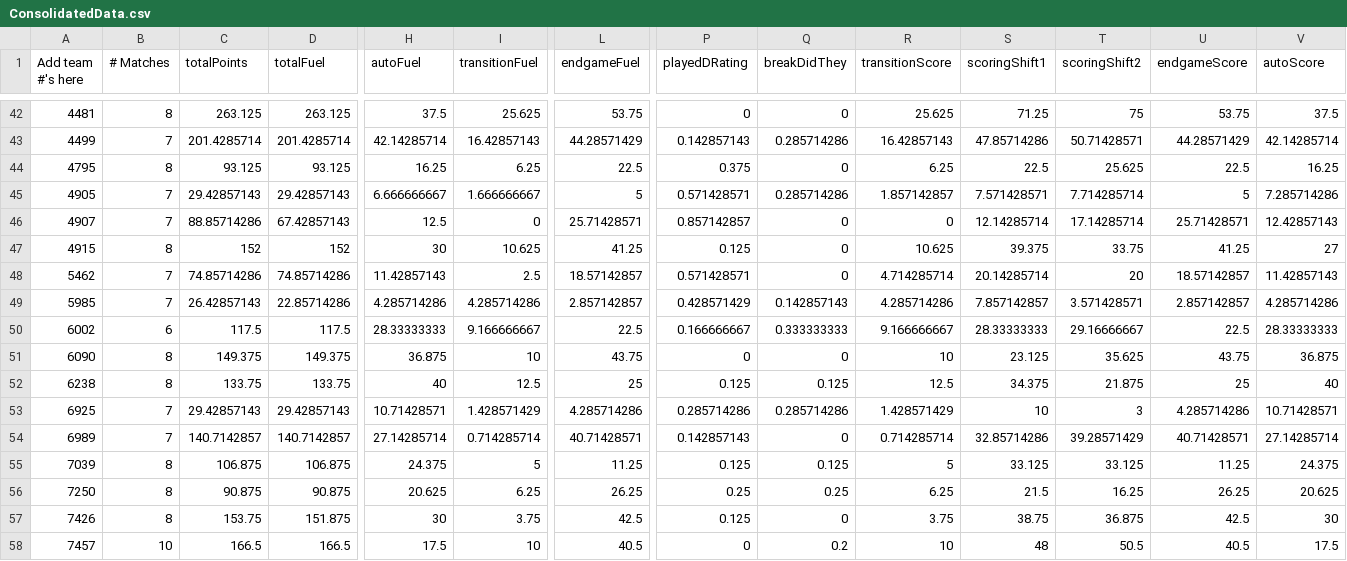
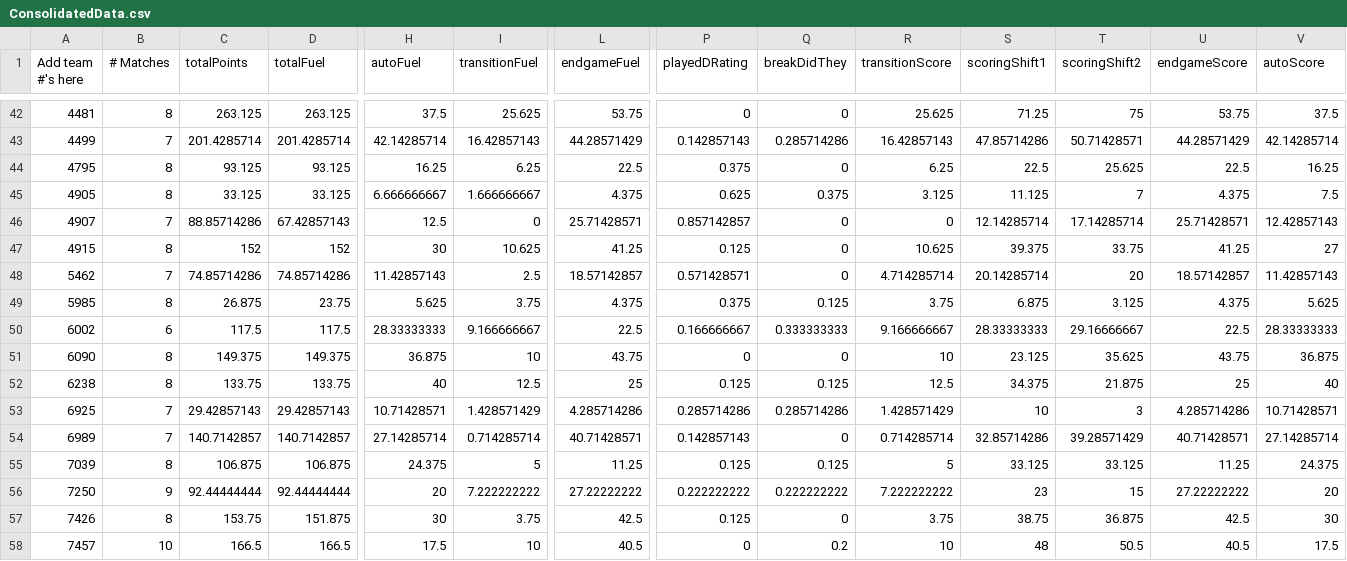
Before and after one commit to btmartin/btmartin.github.io, a CSV file: Scouting/ConsolidatedData.csv, drawn as a sheet; only a part is shown, gaps mark what is left out; the diff covers the shown part only; the diff names each change by its address in the sheet, - before the commit and + after, or states it on an @@ line.

```diff
--- a/Scouting/ConsolidatedData.csv
+++ b/Scouting/ConsolidatedData.csv
-B45 (# Matches): 7
+B45 (# Matches): 8
-C45 (totalPoints): 29.42857143
+C45 (totalPoints): 33.125
-D45 (totalFuel): 29.42857143
+D45 (totalFuel): 33.125
-L45 (endgameFuel): 5
+L45 (endgameFuel): 4.375
-P45 (playedDRating): 0.571428571
+P45 (playedDRating): 0.625
-Q45 (breakDidThey): 0.285714286
+Q45 (breakDidThey): 0.375
-R45 (transitionScore): 1.857142857
+R45 (transitionScore): 3.125
-S45 (scoringShift1): 7.571428571
+S45 (scoringShift1): 11.125
-T45 (scoringShift2): 7.714285714
+T45 (scoringShift2): 7
-U45 (endgameScore): 5
+U45 (endgameScore): 4.375
-V45 (autoScore): 7.285714286
+V45 (autoScore): 7.5
-B49 (# Matches): 7
+B49 (# Matches): 8
-C49 (totalPoints): 26.42857143
+C49 (totalPoints): 26.875
-D49 (totalFuel): 22.85714286
+D49 (totalFuel): 23.75
-H49 (autoFuel): 4.285714286
+H49 (autoFuel): 5.625
-I49 (transitionFuel): 4.285714286
+I49 (transitionFuel): 3.75
-L49 (endgameFuel): 2.857142857
+L49 (endgameFuel): 4.375
-P49 (playedDRating): 0.428571429
+P49 (playedDRating): 0.375
-Q49 (breakDidThey): 0.142857143
+Q49 (breakDidThey): 0.125
-R49 (transitionScore): 4.285714286
+R49 (transitionScore): 3.75
-S49 (scoringShift1): 7.857142857
+S49 (scoringShift1): 6.875
-T49 (scoringShift2): 3.571428571
+T49 (scoringShift2): 3.125
-U49 (endgameScore): 2.857142857
+U49 (endgameScore): 4.375
-V49 (autoScore): 4.285714286
+V49 (autoScore): 5.625
-B56 (# Matches): 8
+B56 (# Matches): 9
-C56 (totalPoints): 90.875
+C56 (totalPoints): 92.44444444
-D56 (totalFuel): 90.875
+D56 (totalFuel): 92.44444444
-H56 (autoFuel): 20.625
+H56 (autoFuel): 20
-I56 (transitionFuel): 6.25
+I56 (transitionFuel): 7.222222222
-L56 (endgameFuel): 26.25
+L56 (endgameFuel): 27.22222222
-P56 (playedDRating): 0.25
+P56 (playedDRating): 0.222222222
-Q56 (breakDidThey): 0.25
+Q56 (breakDidThey): 0.222222222
-R56 (transitionScore): 6.25
+R56 (transitionScore): 7.222222222
-S56 (scoringShift1): 21.5
+S56 (scoringShift1): 23
-T56 (scoringShift2): 16.25
+T56 (scoringShift2): 15
-U56 (endgameScore): 26.25
+U56 (endgameScore): 27.22222222
-V56 (autoScore): 20.625
+V56 (autoScore): 20
```
Also changed, not shown: 59 edited cells elsewhere in this file, Scouting/ScoutingData.csv.
